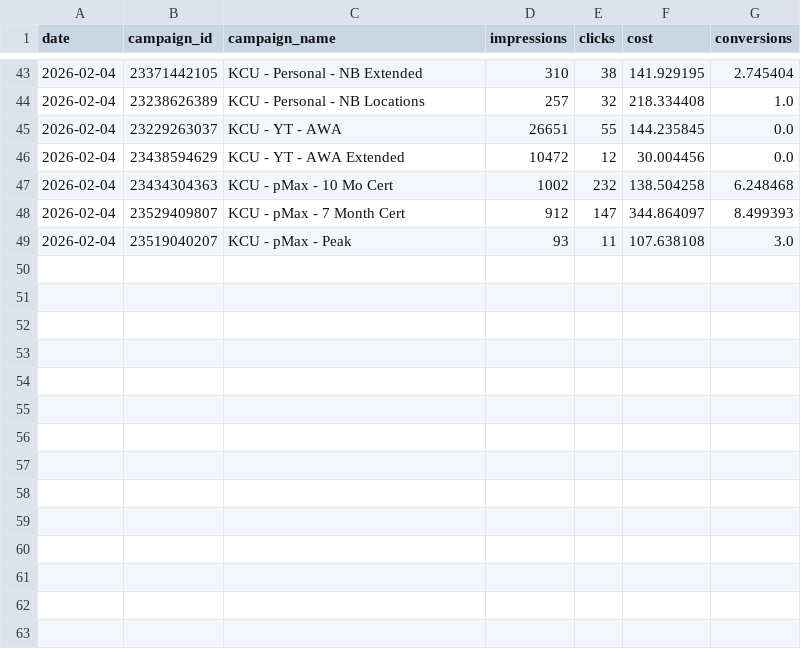
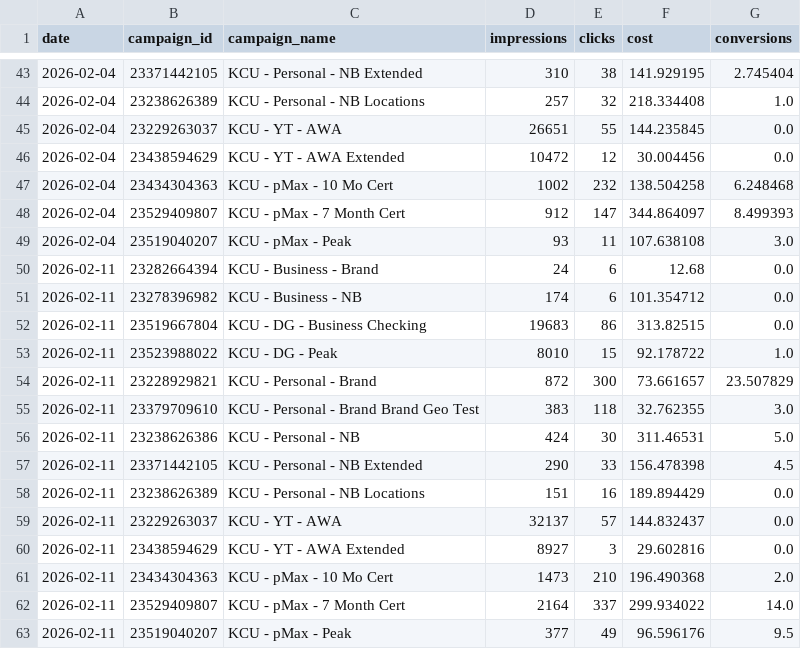
Before and after one commit to Alpharank/ads-api-manager, a CSV file: data/kitsap_cu/daily/2026-02.csv, drawn as a sheet; only a part is shown, gaps mark what is left out; the diff names each change by its address in the sheet, - before the commit and + after, or states it on an @@ line.

```diff
--- a/data/kitsap_cu/daily/2026-02.csv
+++ b/data/kitsap_cu/daily/2026-02.csv
+row 50: 2026-02-11 | 23282664394 | KCU - Business - Brand | 24 | 6 | 12.68 | 0.0
+row 51: 2026-02-11 | 23278396982 | KCU - Business - NB | 174 | 6 | 101.354712 | 0.0
+row 52: 2026-02-11 | 23519667804 | KCU - DG - Business Checking | 19683 | 86 | 313.82515 | 0.0
+row 53: 2026-02-11 | 23523988022 | KCU - DG - Peak | 8010 | 15 | 92.178722 | 1.0
+row 54: 2026-02-11 | 23228929821 | KCU - Personal - Brand | 872 | 300 | 73.661657 | 23.507829
+row 55: 2026-02-11 | 23379709610 | KCU - Personal - Brand Brand Geo Test | 383 | 118 | 32.762355 | 3.0
+row 56: 2026-02-11 | 23238626386 | KCU - Personal - NB | 424 | 30 | 311.46531 | 5.0
+row 57: 2026-02-11 | 23371442105 | KCU - Personal - NB Extended | 290 | 33 | 156.478398 | 4.5
+row 58: 2026-02-11 | 23238626389 | KCU - Personal - NB Locations | 151 | 16 | 189.894429 | 0.0
+row 59: 2026-02-11 | 23229263037 | KCU - YT - AWA | 32137 | 57 | 144.832437 | 0.0
+row 60: 2026-02-11 | 23438594629 | KCU - YT - AWA Extended | 8927 | 3 | 29.602816 | 0.0
+row 61: 2026-02-11 | 23434304363 | KCU - pMax - 10 Mo Cert | 1473 | 210 | 196.490368 | 2.0
+row 62: 2026-02-11 | 23529409807 | KCU - pMax - 7 Month Cert | 2164 | 337 | 299.934022 | 14.0
+row 63: 2026-02-11 | 23519040207 | KCU - pMax - Peak | 377 | 49 | 96.596176 | 9.5
```
Also changed, not shown: data/altura_ad_account/search_terms/2026-02.csv, data/firstcommunity_cu/keywords/2026-02.csv, 45 other files.
